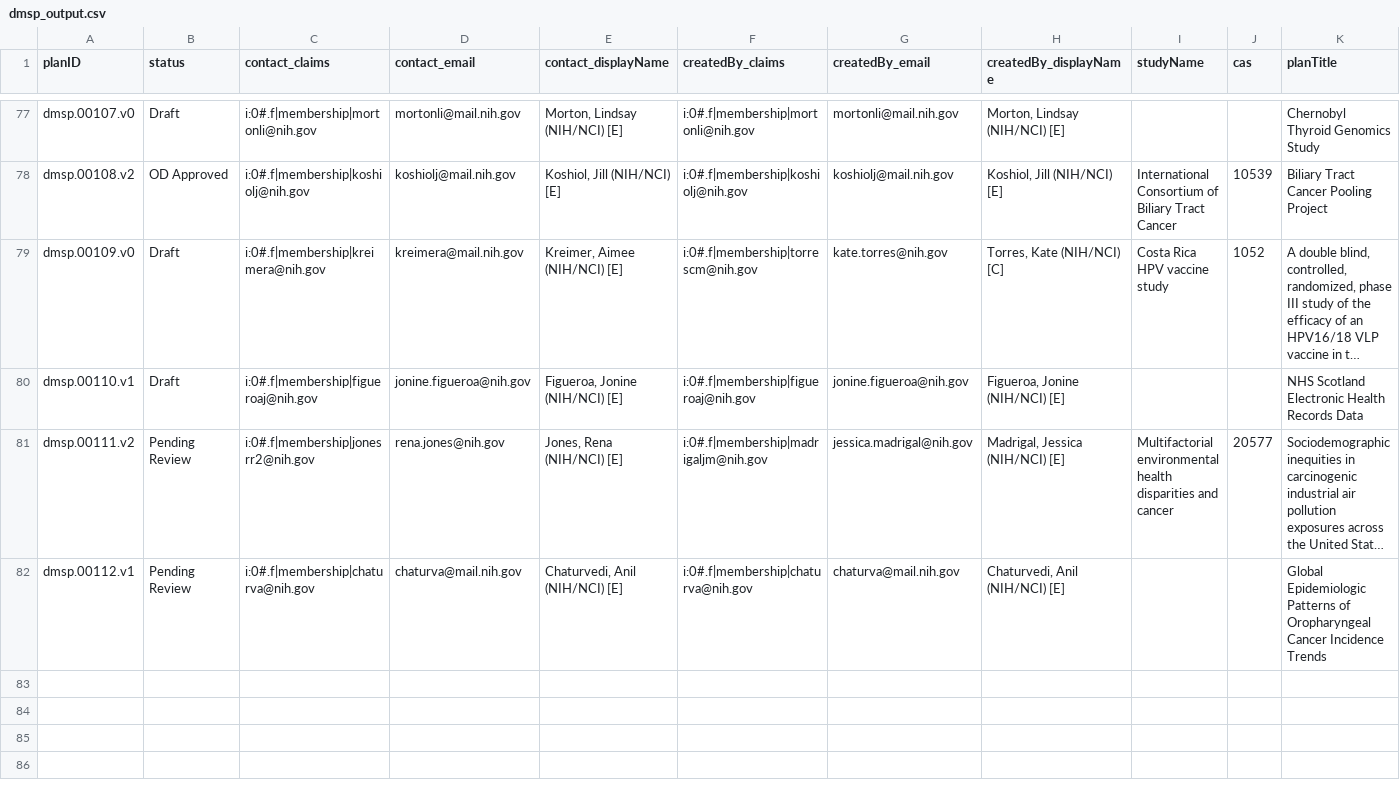
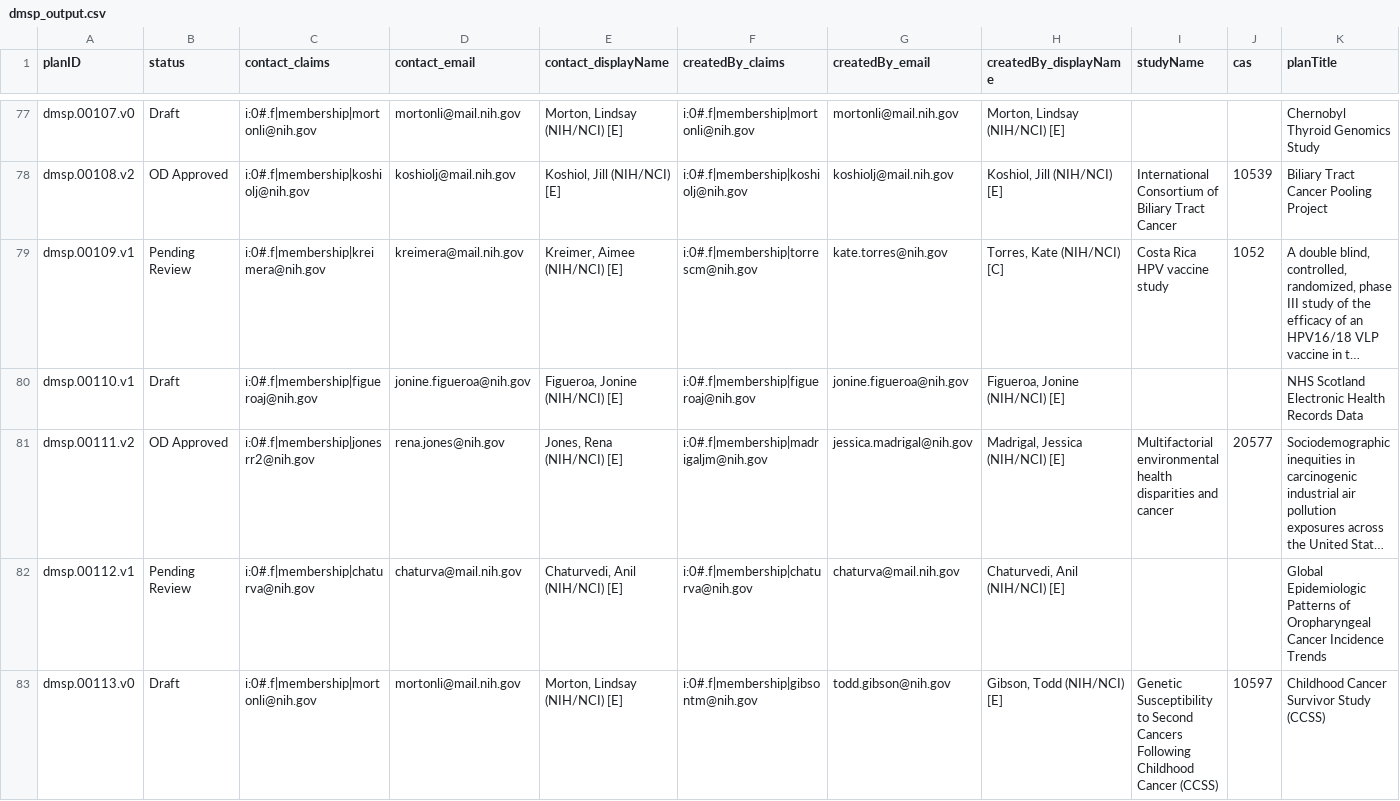
Before and after one commit to episphere/dataplatform, a CSV file: imports/dmsp_output.csv, drawn as a sheet; only a part is shown, gaps mark what is left out; long unchanged cells end in …; rows hold the shown columns only; the diff covers the shown part only; the diff names each change by its address in the sheet, - before the commit and + after, or states it on an @@ line.

Commit message:
Update dmsp_output.csv

```diff
--- a/imports/dmsp_output.csv
+++ b/imports/dmsp_output.csv
-A79 (planID): dmsp.00109.v0
+A79 (planID): dmsp.00109.v1
-B79 (status): Draft
+B79 (status): Pending Review
-B81 (status): Pending Review
+B81 (status): OD Approved
+row 83: dmsp.00113.v0 | Draft | i:0#.f|membership|mortonli@nih.gov | mortonli@mail.nih.gov | Morton, Lindsay (NIH/NCI) [E] | i:0#.f|membership|gibsontm@nih.gov | todd.gibson@nih.gov | Gibson, Todd (NIH/NCI) [E] | Genetic Susceptibility to Second Cancers Following Childhood Cancer (CCSS) | 10597 | Childhood Cancer Survivor Study (CCSS)
```
Also changed, not shown: 5 added rows and 2 edited cells elsewhere in this file.
